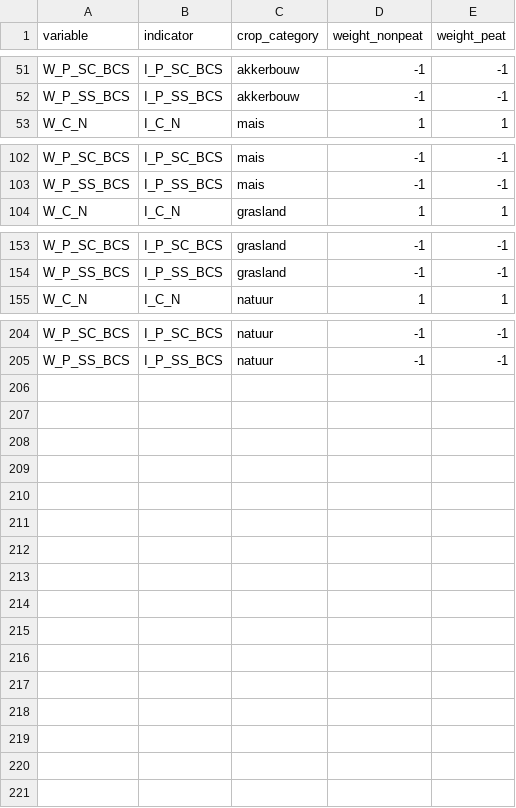
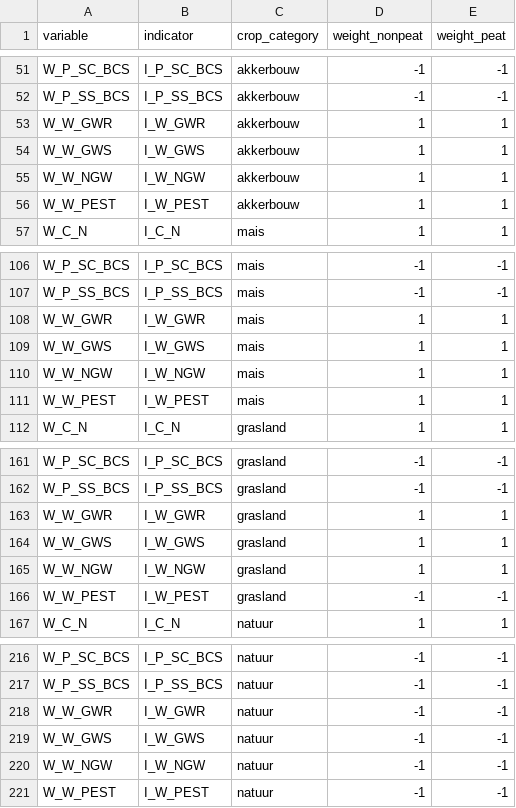
Before and after one commit to AgroCares/Open-Bodem-Index-Calculator, a CSV file: DEV/data/weight_obic.csv, drawn as a sheet; only a part is shown, gaps mark what is left out.

```diff
--- a/DEV/data/weight_obic.csv
+++ b/DEV/data/weight_obic.csv
@@ -52,2 +52,6 @@ W_P_SC_BCS;I_P_SC_BCS;akkerbouw;-1;-1
 W_P_SS_BCS;I_P_SS_BCS;akkerbouw;-1;-1
+W_W_GWR;I_W_GWR;akkerbouw;1;1
+W_W_GWS;I_W_GWS;akkerbouw;1;1
+W_W_NGW;I_W_NGW;akkerbouw;1;1
+W_W_PEST;I_W_PEST;akkerbouw;1;1
 W_C_N;I_C_N;mais;1;1
@@ -103,2 +107,6 @@ W_P_SC_BCS;I_P_SC_BCS;mais;-1;-1
 W_P_SS_BCS;I_P_SS_BCS;mais;-1;-1
+W_W_GWR;I_W_GWR;mais;1;1
+W_W_GWS;I_W_GWS;mais;1;1
+W_W_NGW;I_W_NGW;mais;1;1
+W_W_PEST;I_W_PEST;mais;1;1
 W_C_N;I_C_N;grasland;1;1
@@ -154,2 +162,6 @@ W_P_SC_BCS;I_P_SC_BCS;grasland;-1;-1
 W_P_SS_BCS;I_P_SS_BCS;grasland;-1;-1
+W_W_GWR;I_W_GWR;grasland;1;1
+W_W_GWS;I_W_GWS;grasland;1;1
+W_W_NGW;I_W_NGW;grasland;1;1
+W_W_PEST;I_W_PEST;grasland;-1;-1
 W_C_N;I_C_N;natuur;1;1
@@ -205 +217,5 @@ W_P_SC_BCS;I_P_SC_BCS;natuur;-1;-1
 W_P_SS_BCS;I_P_SS_BCS;natuur;-1;-1
+W_W_GWR;I_W_GWR;natuur;-1;-1
+W_W_GWS;I_W_GWS;natuur;-1;-1
+W_W_NGW;I_W_NGW;natuur;-1;-1
+W_W_PEST;I_W_PEST;natuur;-1;-1
```
Also changed, not shown: DEV/data/column_description.csv, 3 other files.
